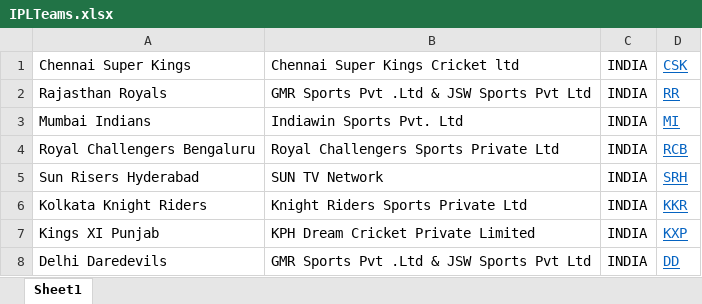
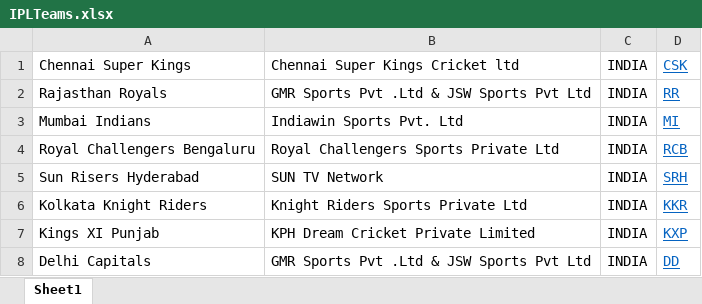
Before and after one commit to rahulkadam/Sport-fantasy-league, an Excel workbook: src/main/data/IPLTeams.xlsx, sheet Sheet1, drawn as a sheet; values as stored, in another font and other column widths than the file's, no borders; the diff names each change by its address in the sheet, - before the commit and + after, or states it on an @@ line.

```diff
--- a/src/main/data/IPLTeams.xlsx (sheet Sheet1)
+++ b/src/main/data/IPLTeams.xlsx (sheet Sheet1)
-A8: Delhi Daredevils
+A8: Delhi Capitals
```
Also changed, not shown: src/main/data/match_schedule.xlsx, 14 other files.
